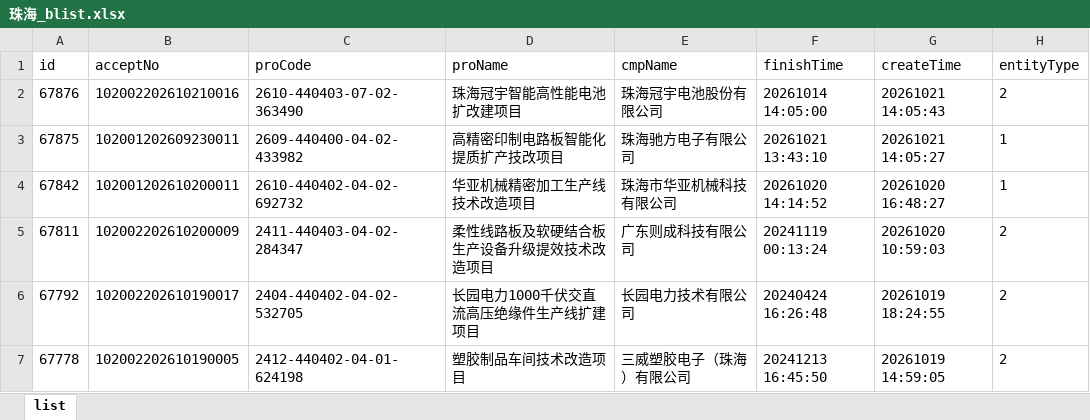
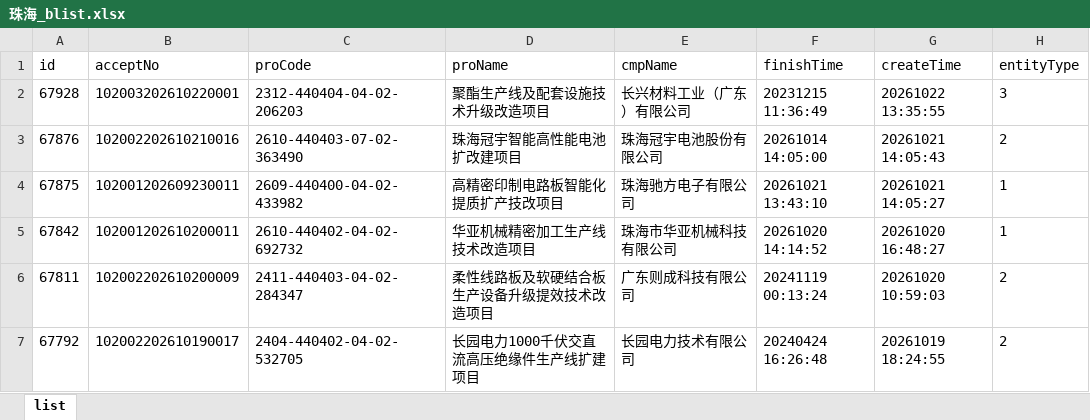
Before and after one commit to goonhope/blist, an Excel workbook: 珠海_blist.xlsx, sheet list, drawn as a sheet; only a part is shown; the shorter side is filled out with more unchanged rows; values as stored, in another font and other column widths than the file's, no borders; the diff names each change by its address in the sheet, - before the commit and + after, or states it on an @@ line.

```diff
--- a/珠海_blist.xlsx (sheet list)
+++ b/珠海_blist.xlsx (sheet list)
+row 2: 67928 | 102003202610220001 | 2312-440404-04-02-206203 | 聚酯生产线及配套设施技术升级改造项目 | 长兴材料工业（广东）有限公司 | 20231215 11:36:49 | 20261022 13:35:55 | 3
```
Also changed, not shown: 1 other file.
